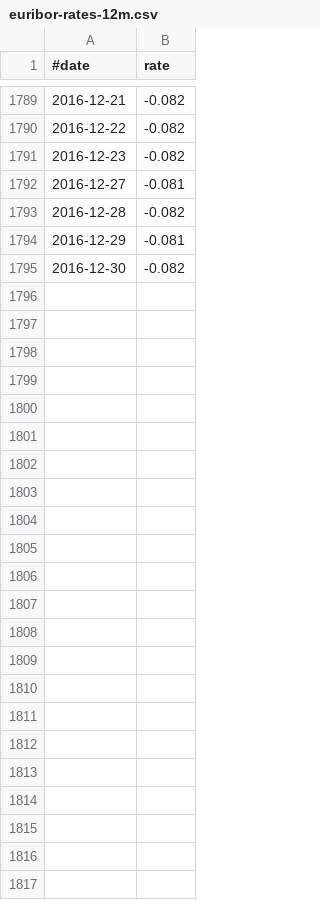
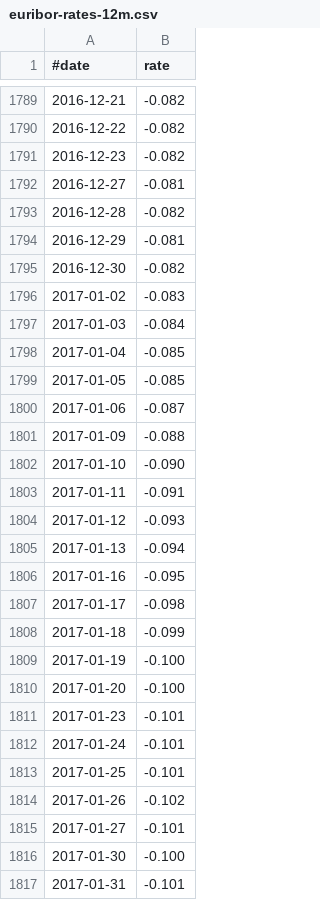
Before and after one commit to jabbors/euribor, a CSV file: euribor-rates-12m.csv, drawn as a sheet; only a part is shown, gaps mark what is left out.

Commit message:
Rates January 2017

```diff
--- a/euribor-rates-12m.csv
+++ b/euribor-rates-12m.csv
@@ -1795 +1795,23 @@
 2016-12-30,-0.082
+2017-01-02,-0.083
+2017-01-03,-0.084
+2017-01-04,-0.085
+2017-01-05,-0.085
+2017-01-06,-0.087
+2017-01-09,-0.088
+2017-01-10,-0.090
+2017-01-11,-0.091
+2017-01-12,-0.093
+2017-01-13,-0.094
+2017-01-16,-0.095
+2017-01-17,-0.098
+2017-01-18,-0.099
+2017-01-19,-0.100
+2017-01-20,-0.100
+2017-01-23,-0.101
+2017-01-24,-0.101
+2017-01-25,-0.101
+2017-01-26,-0.102
+2017-01-27,-0.101
+2017-01-30,-0.100
+2017-01-31,-0.101
```
Also changed, not shown: euribor-rates-1m.csv, euribor-rates-1w.csv, 5 other files.
